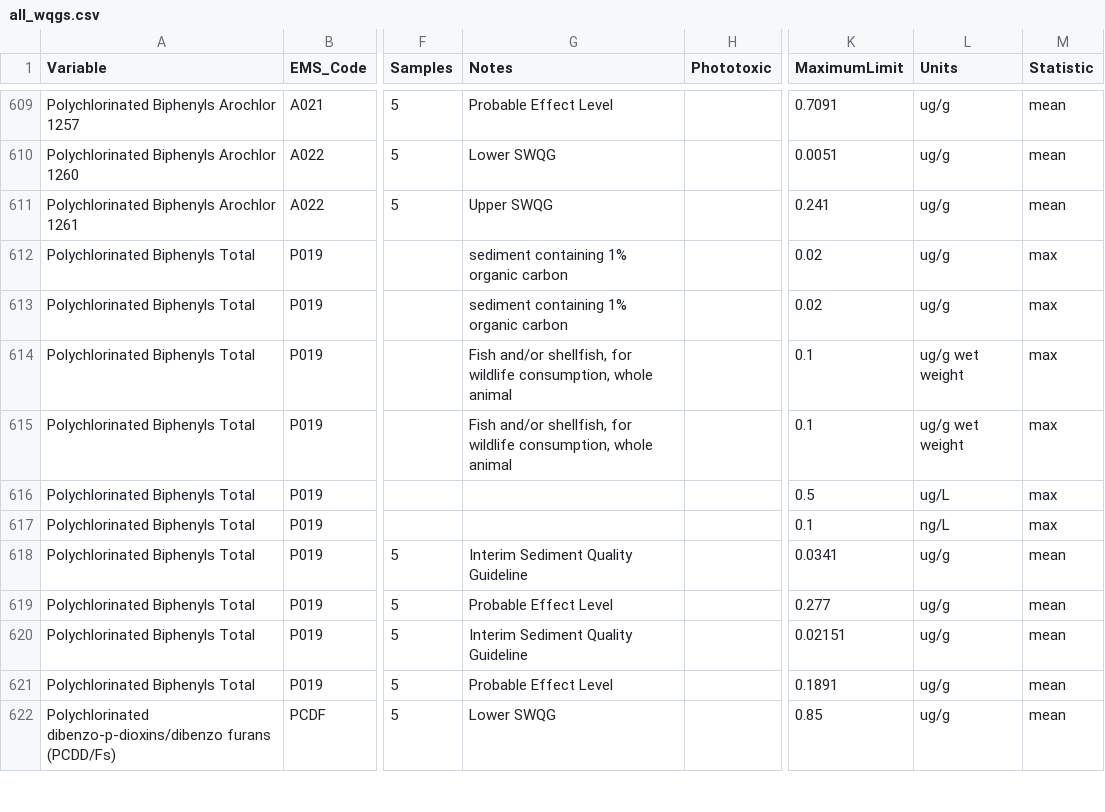
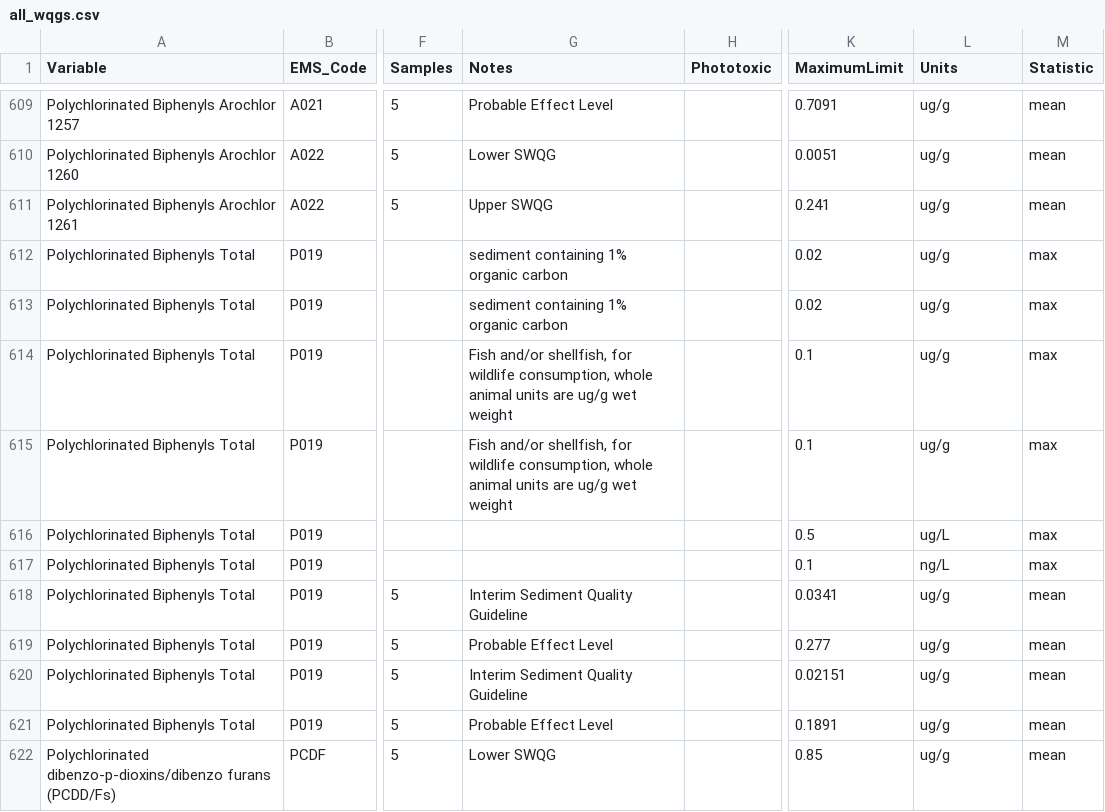
Before and after one commit to bcgov/wqg_data, a CSV file: all_wqgs.csv, drawn as a sheet; only a part is shown, gaps mark what is left out; the diff names each change by its address in the sheet, - before the commit and + after, or states it on an @@ line.

Commit message:
ug/g wet weight move to notes

```diff
--- a/all_wqgs.csv
+++ b/all_wqgs.csv
-G614:G615 (Notes): …whole animal
+G614:G615 (Notes): …whole animal units are ug/g wet weight
-L614:L615 (Units): ug/g wet weight
+L614:L615 (Units): ug/g
```
